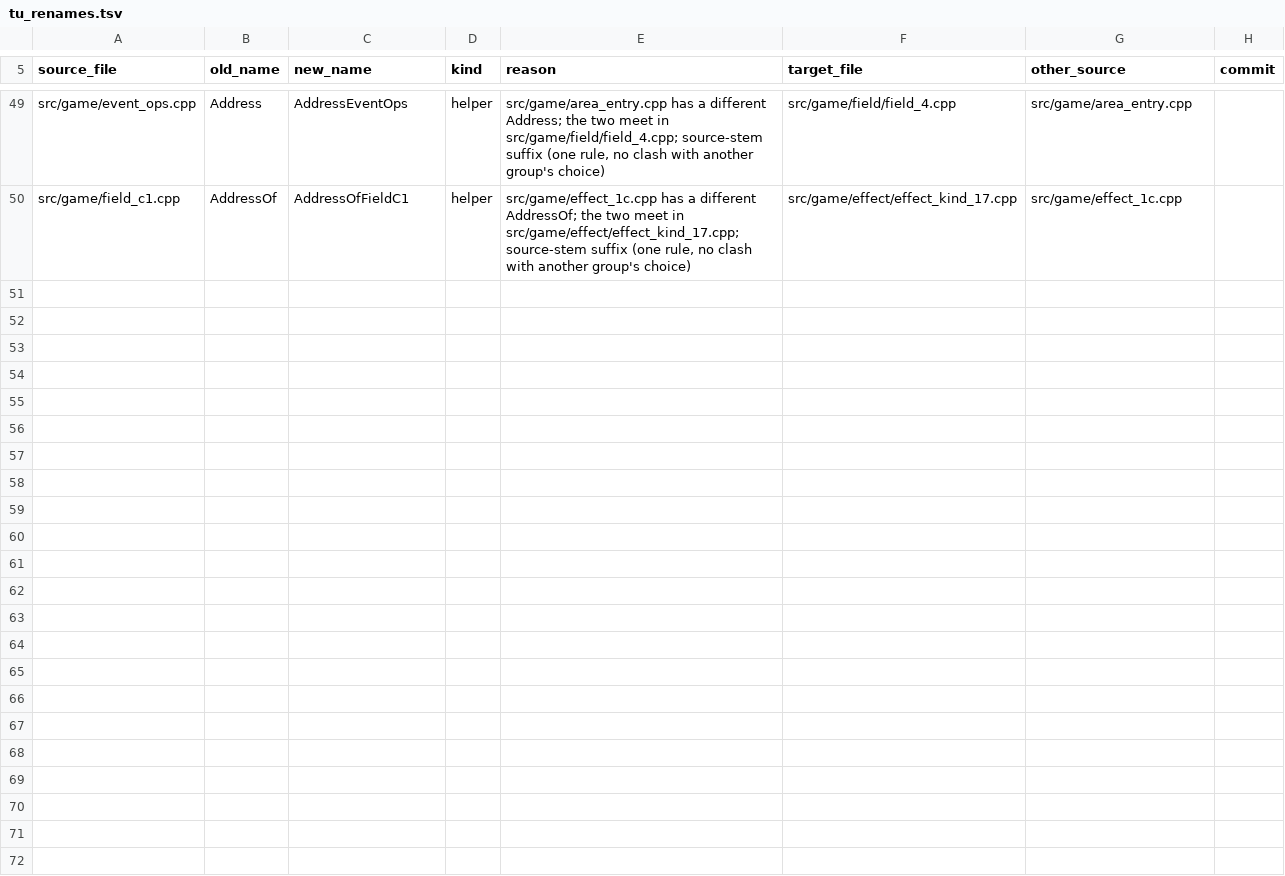
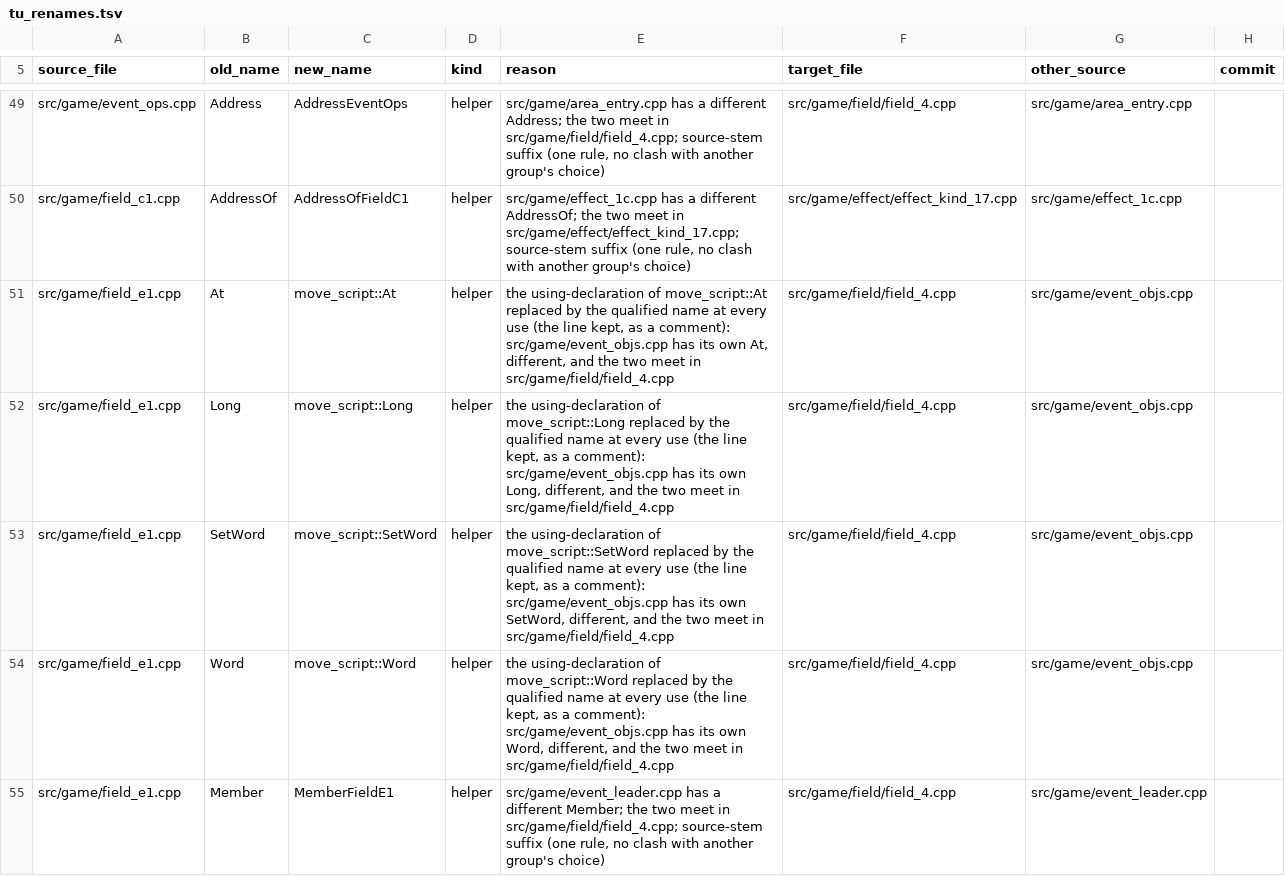
Before and after one commit to kerokline/BreathOfFire3PCPort, a TSV file: analysis/tu_renames.tsv, drawn as a sheet; only a part is shown, gaps mark what is left out; the diff covers the shown part only.

```diff
--- a/analysis/tu_renames.tsv
+++ b/analysis/tu_renames.tsv
@@ -50 +50,6 @@ src/game/event_ops.cpp	Address	AddressEventOps	helper	src/game/area_entry.cpp ha
 src/game/field_c1.cpp	AddressOf	AddressOfFieldC1	helper	src/game/effect_1c.cpp has a different AddressOf; the two meet in src/game/effect/effect_kind_17.cpp; source-stem suffix (one rule, no clash with another group's choice)	src/game/effect/effect_kind_17.cpp	src/game/effect_1c.cpp	
+src/game/field_e1.cpp	At	move_script::At	helper	the using-declaration of move_script::At replaced by the qualified name at every use (the line kept, as a comment): src/game/event_objs.cpp has its own At, different, and the two meet in src/game/field/field_4.cpp	src/game/field/field_4.cpp	src/game/event_objs.cpp	
+src/game/field_e1.cpp	Long	move_script::Long	helper	the using-declaration of move_script::Long replaced by the qualified name at every use (the line kept, as a comment): src/game/event_objs.cpp has its own Long, different, and the two meet in src/game/field/field_4.cpp	src/game/field/field_4.cpp	src/game/event_objs.cpp	
+src/game/field_e1.cpp	SetWord	move_script::SetWord	helper	the using-declaration of move_script::SetWord replaced by the qualified name at every use (the line kept, as a comment): src/game/event_objs.cpp has its own SetWord, different, and the two meet in src/game/field/field_4.cpp	src/game/field/field_4.cpp	src/game/event_objs.cpp	
+src/game/field_e1.cpp	Word	move_script::Word	helper	the using-declaration of move_script::Word replaced by the qualified name at every use (the line kept, as a comment): src/game/event_objs.cpp has its own Word, different, and the two meet in src/game/field/field_4.cpp	src/game/field/field_4.cpp	src/game/event_objs.cpp	
+src/game/field_e1.cpp	Member	MemberFieldE1	helper	src/game/event_leader.cpp has a different Member; the two meet in src/game/field/field_4.cpp; source-stem suffix (one rule, no clash with another group's choice)	src/game/field/field_4.cpp	src/game/event_leader.cpp	
```
Also changed, not shown: 5 added rows elsewhere in this file, 1 other file.
